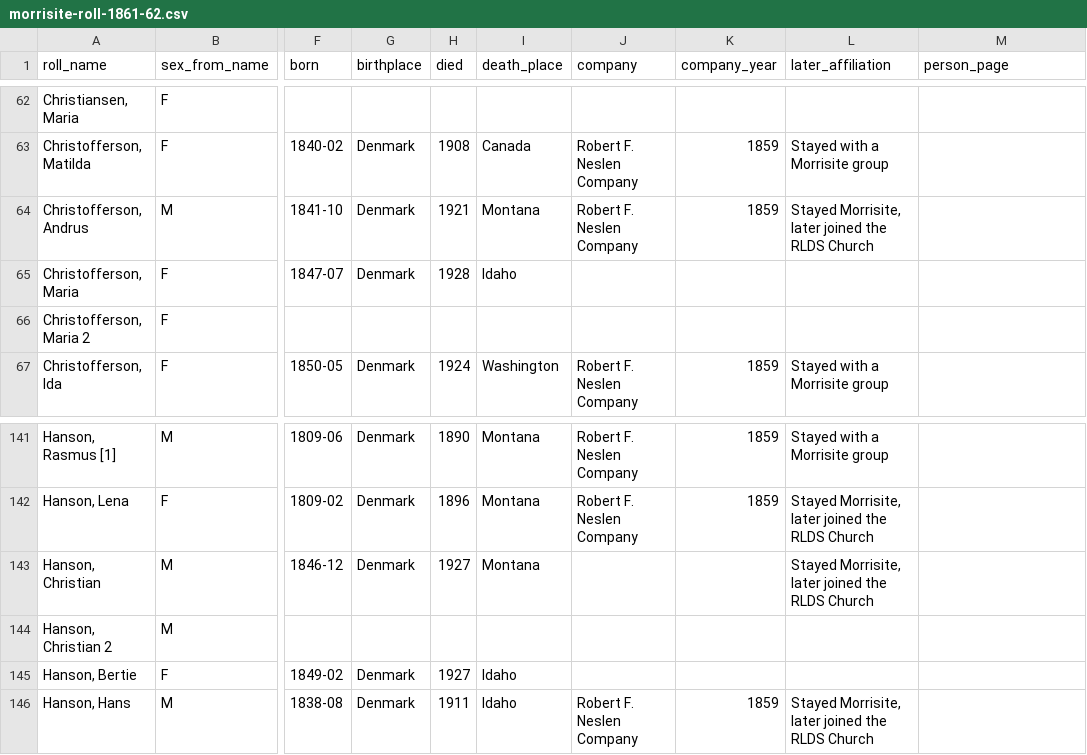
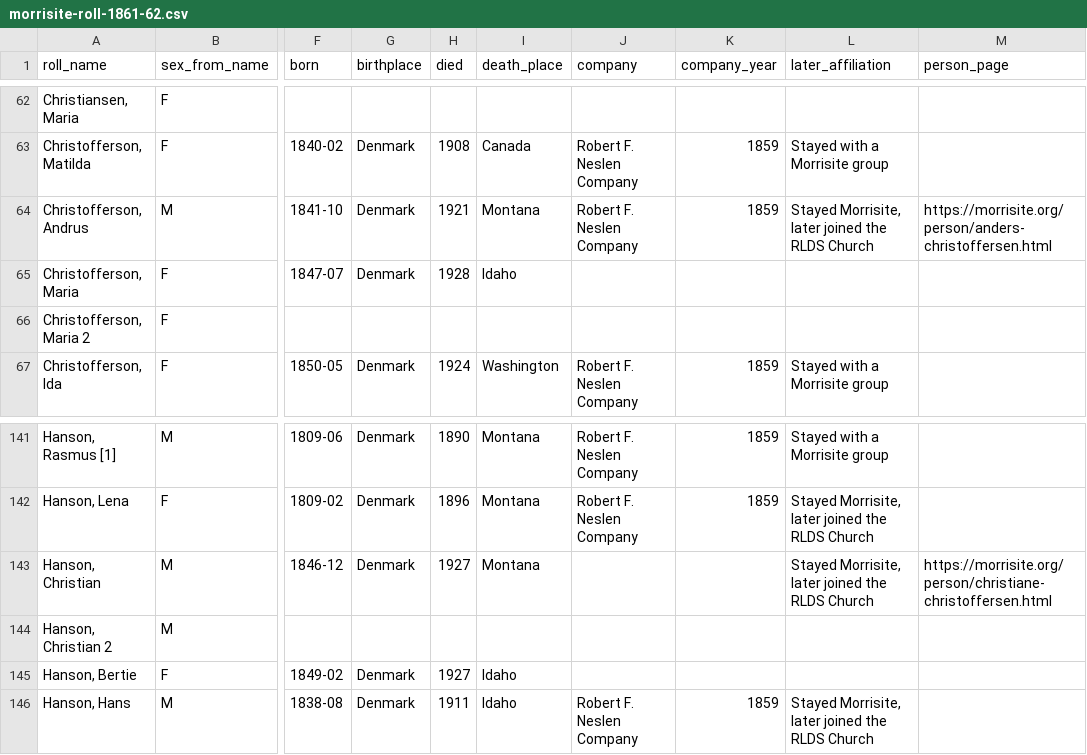
Before and after one commit to ericpaulrogers/morrisite.org, a CSV file: data/morrisite-roll-1861-62.csv, drawn as a sheet; only a part is shown, gaps mark what is left out; the diff names each change by its address in the sheet, - before the commit and + after, or states it on an @@ line.

```diff
--- a/data/morrisite-roll-1861-62.csv
+++ b/data/morrisite-roll-1861-62.csv
-M64 (person_page): (empty)
+M64 (person_page): https://morrisite.org/person/anders-christoffersen.html
-M143 (person_page): (empty)
+M143 (person_page): https://morrisite.org/person/christiane-christoffersen.html
```
Also changed, not shown: 59 other files.
